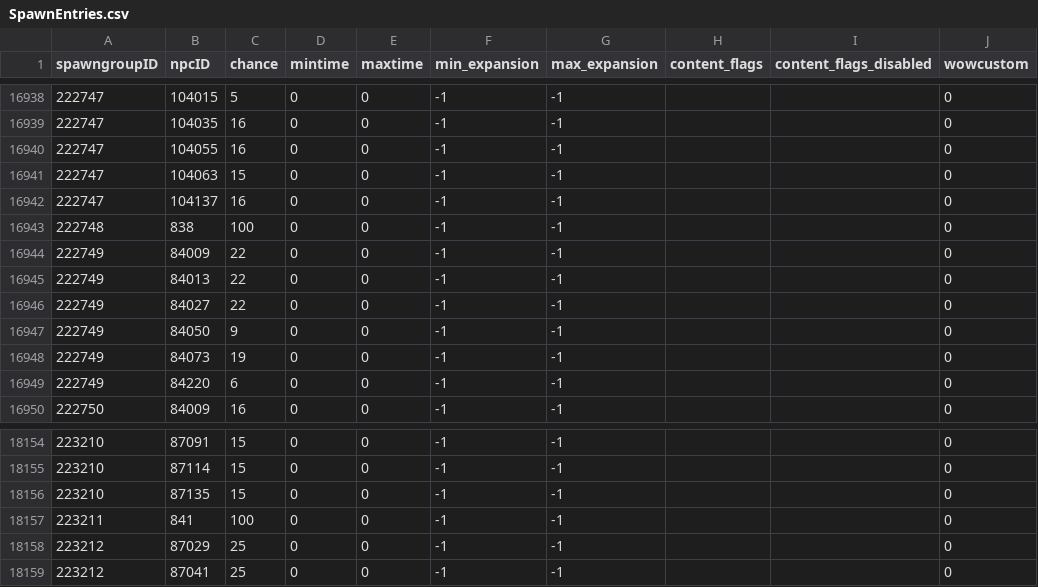
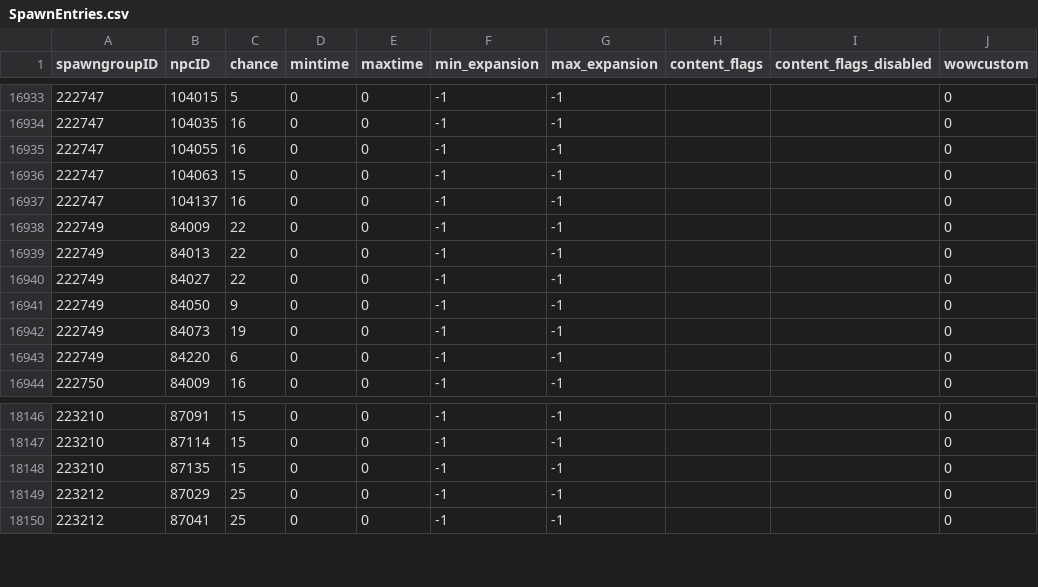
Before and after one commit to NathanHandley/EQWOWConverter, a CSV file: Assets/WorldData/SpawnEntries.csv, drawn as a sheet; only a part is shown, gaps mark what is left out; the diff covers the shown part only; the diff names each change by its address in the sheet, - before the commit and + after, or states it on an @@ line.

```diff
--- a/Assets/WorldData/SpawnEntries.csv
+++ b/Assets/WorldData/SpawnEntries.csv
-row 16943: 222748 | 838 | 100 | 0 | 0 | -1 | -1 |  |  | 0
-row 18157: 223211 | 841 | 100 | 0 | 0 | -1 | -1 |  |  | 0
```
Also changed, not shown: 10 removed rows elsewhere in this file, Assets/WorldData/SpawnGroups.csv, 13 other files.
